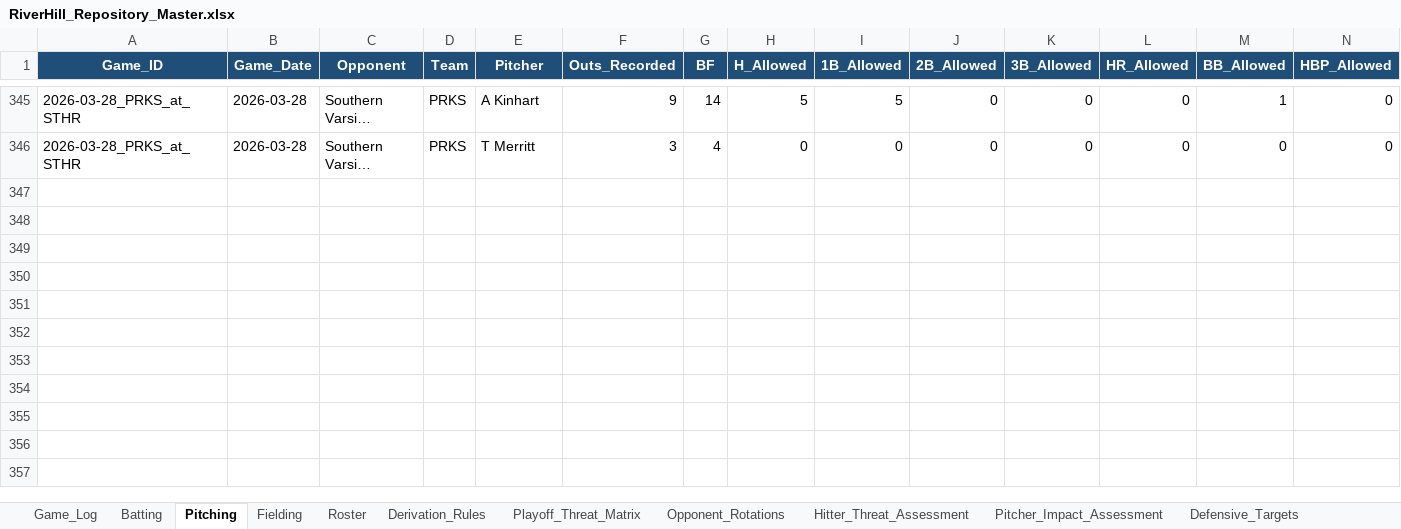
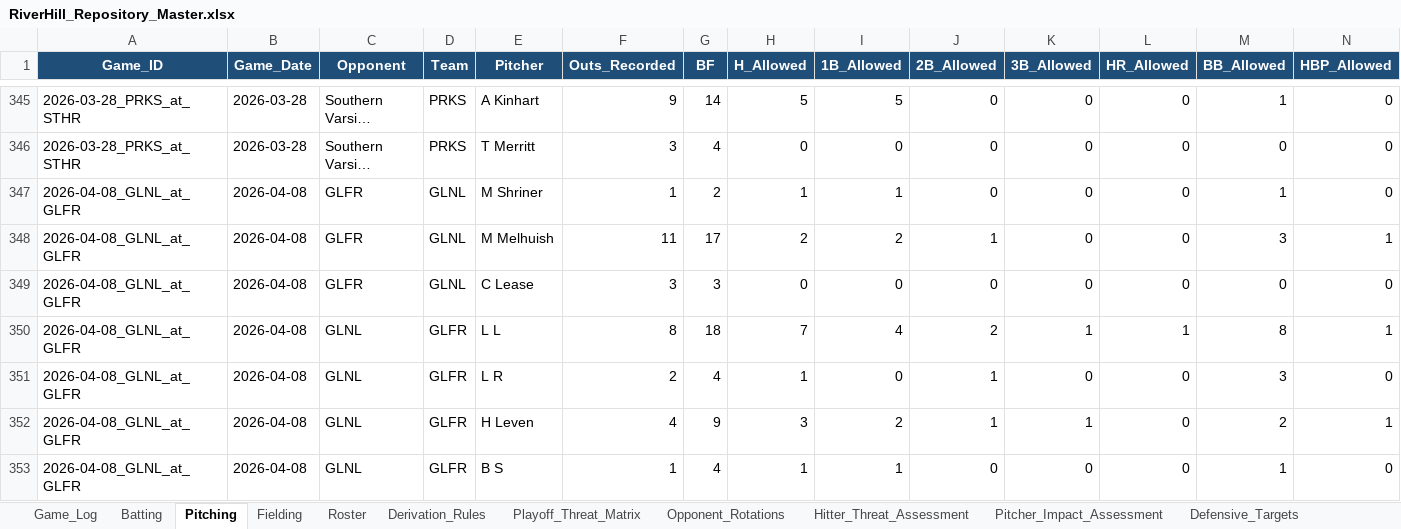
Before and after one commit to hughnorwood/hawks-scouting, an Excel workbook: data/RiverHill_Repository_Master.xlsx, sheet Pitching, drawn as a sheet; only a part is shown, gaps mark what is left out; long unchanged cells end in …; values as stored, in another font and other column widths than the file's, no borders; charts and pictures not drawn; rows hold the shown columns only; the diff names each change by its address in the sheet, - before the commit and + after, or states it on an @@ line.

```diff
--- a/data/RiverHill_Repository_Master.xlsx (sheet Pitching)
+++ b/data/RiverHill_Repository_Master.xlsx (sheet Pitching)
+row 347: 2026-04-08_GLNL_at_GLFR | 2026-04-08 | GLFR | GLNL | M Shriner | 1 | 2 | 1 | 1 | 0 | 0 | 0 | 1 | 0
+row 348: 2026-04-08_GLNL_at_GLFR | 2026-04-08 | GLFR | GLNL | M Melhuish | 11 | 17 | 2 | 2 | 1 | 0 | 0 | 3 | 1
+row 349: 2026-04-08_GLNL_at_GLFR | 2026-04-08 | GLFR | GLNL | C Lease | 3 | 3 | 0 | 0 | 0 | 0 | 0 | 0 | 0
+row 350: 2026-04-08_GLNL_at_GLFR | 2026-04-08 | GLNL | GLFR | L L | 8 | 18 | 7 | 4 | 2 | 1 | 1 | 8 | 1
+row 351: 2026-04-08_GLNL_at_GLFR | 2026-04-08 | GLNL | GLFR | L R | 2 | 4 | 1 | 0 | 1 | 0 | 0 | 3 | 0
+row 352: 2026-04-08_GLNL_at_GLFR | 2026-04-08 | GLNL | GLFR | H Leven | 4 | 9 | 3 | 2 | 1 | 1 | 0 | 2 | 1
+row 353: 2026-04-08_GLNL_at_GLFR | 2026-04-08 | GLNL | GLFR | B S | 1 | 4 | 1 | 1 | 0 | 0 | 0 | 1 | 0
```
Also changed, not shown: sheet Batting, sheet Pitcher_Impact_Assessment, sheet Hitter_Threat_Assessment, sheet Fielding, sheet Playoff_Threat_Matrix, sheet Matchup_Exploits, 2 more sheets, charts or pictures, 12 other files.
